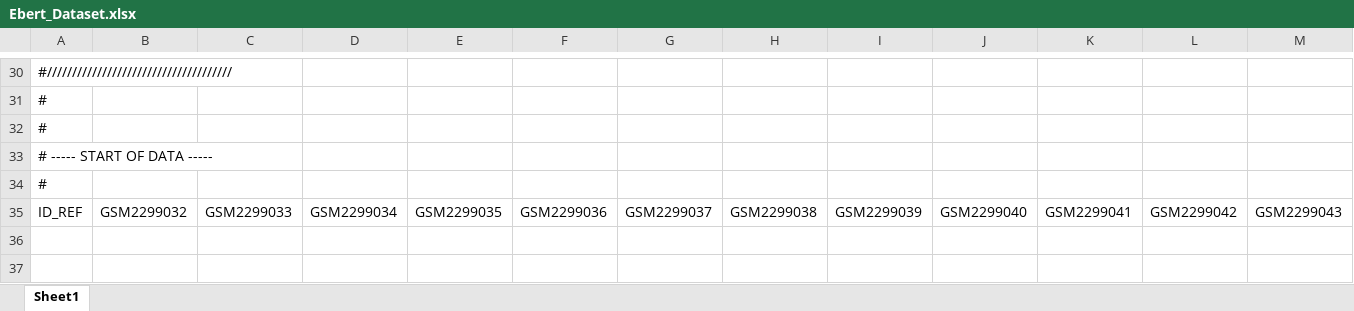
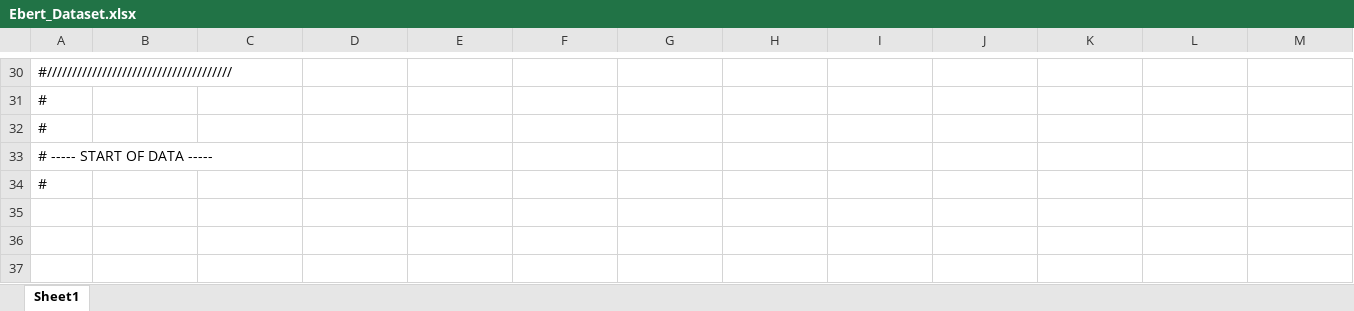
Before and after one commit to GotelliLab/Bio381, an Excel workbook: Datasets/Ebert_Dataset.xlsx, sheet Sheet1, drawn as a sheet; only a part is shown, gaps mark what is left out; the shorter side is filled out with more unchanged rows; values as stored, in another font and other column widths than the file's, no borders; the diff names each change by its address in the sheet, - before the commit and + after, or states it on an @@ line.

Commit message:
Adding example datasets and metadata

```diff
--- a/Datasets/Ebert_Dataset.xlsx (sheet Sheet1)
+++ b/Datasets/Ebert_Dataset.xlsx (sheet Sheet1)
-row 35: ID_REF | GSM2299032 | GSM2299033 | GSM2299034 | GSM2299035 | GSM2299036 | GSM2299037 | GSM2299038 | GSM2299039 | GSM2299040 | GSM2299041 | GSM2299042 | GSM2299043
```
Also changed, not shown: 5 other files.
